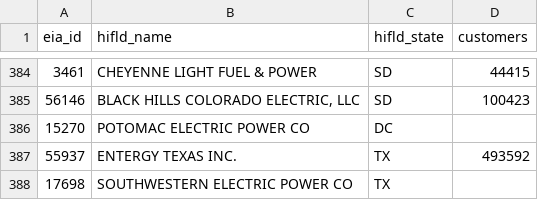
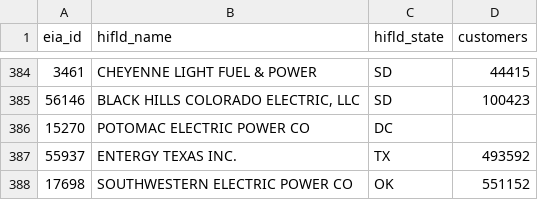
Before and after one commit to nap7645/utility-map, a CSV file: data/raw/hifld_over10k.csv, drawn as a sheet; only a part is shown, gaps mark what is left out.

Commit message:
map: load SWEPCO via EXTRA_IDS (HIFLD home-state OK); fix Waverly/Willmar aliases; note Muscatine/Rockland absent

```diff
--- a/data/raw/hifld_over10k.csv
+++ b/data/raw/hifld_over10k.csv
@@ -387,2 +387,2 @@ eia_id,hifld_name,hifld_state,customers
 55937,ENTERGY TEXAS INC.,TX,493592
-17698,SOUTHWESTERN ELECTRIC POWER CO,TX,
+17698,SOUTHWESTERN ELECTRIC POWER CO,OK,551152
```
Also changed, not shown: data/crosswalk/aliases.csv, data/processed/presence.csv, 3 other files.
